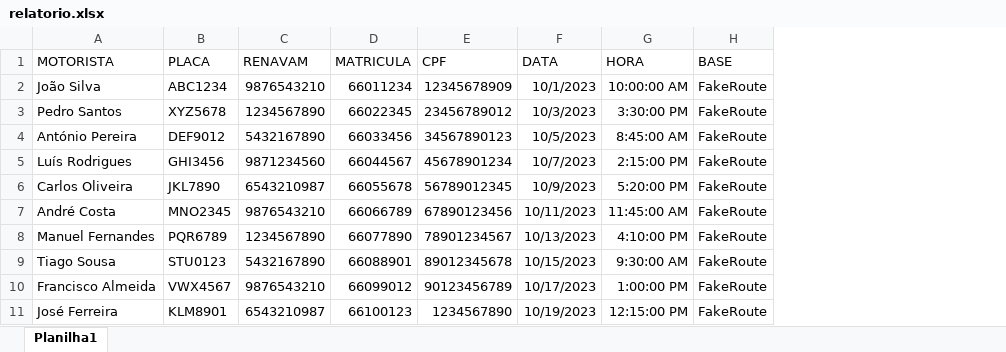
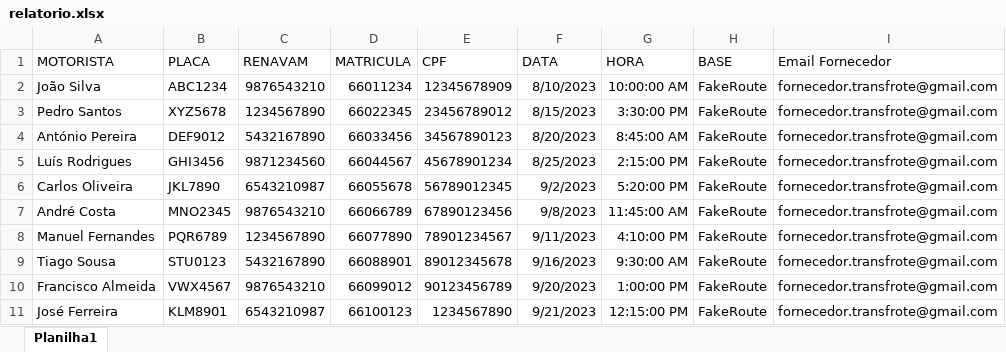
Before and after one commit to abnerlimaab/sap-trans, an Excel workbook: relatorios/relatorio.xlsx, sheet Planilha1, drawn as a sheet; values as stored, in another font and other column widths than the file's, no borders; the diff names each change by its address in the sheet, - before the commit and + after, or states it on an @@ line.

Commit message:
fix:update planilha

```diff
--- a/relatorios/relatorio.xlsx (sheet Planilha1)
+++ b/relatorios/relatorio.xlsx (sheet Planilha1)
+column I (Email Fornecedor), rows 2-11: all fornecedor.transfrote@gmail.com
-F2 (DATA): 10/1/2023
+F2 (DATA): 8/10/2023
-F3 (DATA): 10/3/2023
+F3 (DATA): 8/15/2023
-F4 (DATA): 10/5/2023
+F4 (DATA): 8/20/2023
-F5 (DATA): 10/7/2023
+F5 (DATA): 8/25/2023
-F6 (DATA): 10/9/2023
+F6 (DATA): 9/2/2023
-F7 (DATA): 10/11/2023
+F7 (DATA): 9/8/2023
-F8 (DATA): 10/13/2023
+F8 (DATA): 9/11/2023
-F9 (DATA): 10/15/2023
+F9 (DATA): 9/16/2023
-F10 (DATA): 10/17/2023
+F10 (DATA): 9/20/2023
-F11 (DATA): 10/19/2023
+F11 (DATA): 9/21/2023
```
